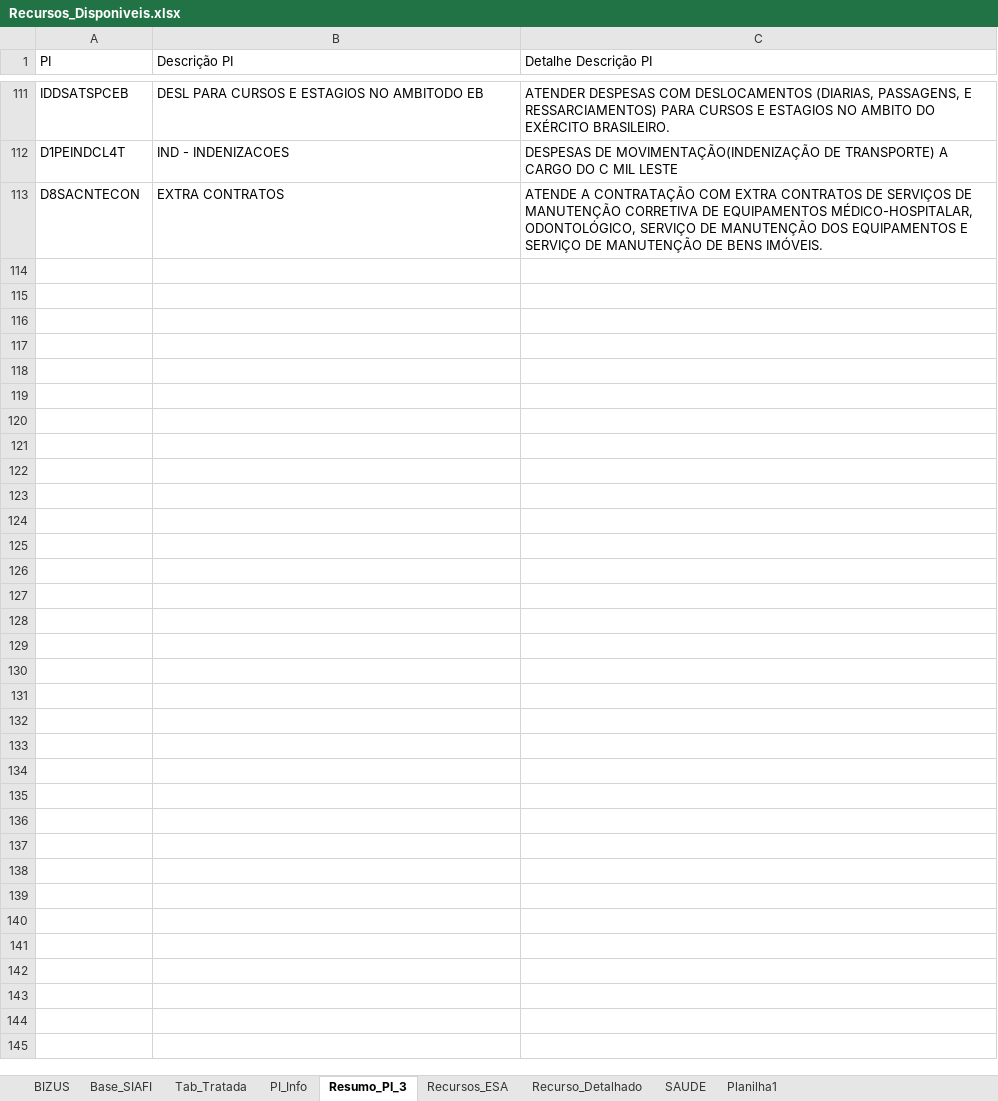
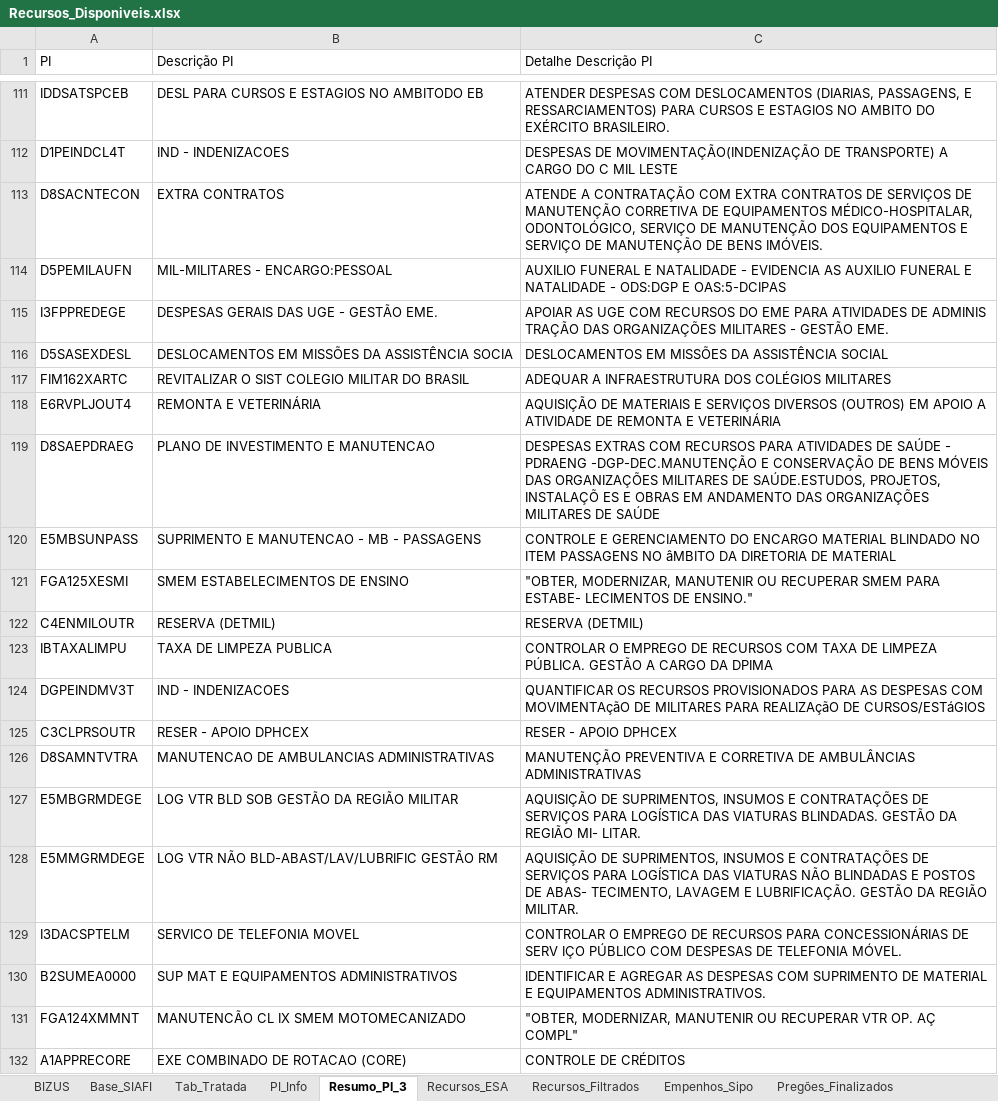
Before and after one commit to DiogoPqdt/Dashboard_ESA, an Excel workbook: base_dados/Recursos_Disponiveis.xlsx, sheet Resumo_PI_3, drawn as a sheet; only a part is shown, gaps mark what is left out; values as stored, in another font and other column widths than the file's, no borders; table styles not drawn; the diff names each change by its address in the sheet, - before the commit and + after, or states it on an @@ line.

```diff
--- a/base_dados/Recursos_Disponiveis.xlsx (sheet Resumo_PI_3)
+++ b/base_dados/Recursos_Disponiveis.xlsx (sheet Resumo_PI_3)
-sheet tab: Recurso_Detalhado
-sheet tab: SAUDE
-sheet tab: Planilha1
+sheet tab: Recursos_Filtrados
+sheet tab: Empenhos_Sipo
+sheet tab: Pregões_Finalizados
+row 114: D5PEMILAUFN | MIL-MILITARES - ENCARGO:PESSOAL | AUXILIO FUNERAL E NATALIDADE - EVIDENCIA AS AUXILIO FUNERAL E NATALIDADE - ODS:DGP E OAS:5-DCIPAS
+row 115: I3FPPREDEGE | DESPESAS GERAIS DAS UGE - GESTÃO EME. | APOIAR AS UGE COM RECURSOS DO EME PARA ATIVIDADES DE ADMINIS TRAÇÃO DAS ORGANIZAÇÕES MILITARES - GESTÃO EME.
+row 116: D5SASEXDESL | DESLOCAMENTOS EM MISSÕES DA ASSISTÊNCIA SOCIA | DESLOCAMENTOS EM MISSÕES DA ASSISTÊNCIA SOCIAL
+row 117: FIM162XARTC | REVITALIZAR O SIST COLEGIO MILITAR DO BRASIL | ADEQUAR A INFRAESTRUTURA DOS COLÉGIOS MILITARES
+row 118: E6RVPLJOUT4 | REMONTA E VETERINÁRIA | AQUISIÇÃO DE MATERIAIS E SERVIÇOS DIVERSOS (OUTROS) EM APOIO A ATIVIDADE DE REMONTA E VETERINÁRIA
+row 119: D8SAEPDRAEG | PLANO DE INVESTIMENTO E MANUTENCAO | DESPESAS EXTRAS COM RECURSOS PARA ATIVIDADES DE SAÚDE - PDRAENG -DGP-DEC.MANUTENÇÃO E CONSERVAÇÃO DE BENS MÓVEIS DAS ORGANIZAÇÕES MILITARES DE SAÚDE.ESTUDOS, PROJETOS, INSTALAÇÕ ES E OBRAS EM ANDAMENTO DAS ORGANIZAÇÕES MILITARES DE SAÚDE
+row 120: E5MBSUNPASS | SUPRIMENTO E MANUTENCAO - MB - PASSAGENS | CONTROLE E GERENCIAMENTO DO ENCARGO MATERIAL BLINDADO NO ITEM PASSAGENS NO âMBITO DA DIRETORIA DE MATERIAL
+row 121: FGA125XESMI | SMEM ESTABELECIMENTOS DE ENSINO | "OBTER, MODERNIZAR, MANUTENIR OU RECUPERAR SMEM PARA ESTABE- LECIMENTOS DE ENSINO."
+row 122: C4ENMILOUTR | RESERVA (DETMIL) | RESERVA (DETMIL)
+row 123: IBTAXALIMPU | TAXA DE LIMPEZA PUBLICA | CONTROLAR O EMPREGO DE RECURSOS COM TAXA DE LIMPEZA PÚBLICA. GESTÃO A CARGO DA DPIMA
+row 124: DGPEINDMV3T | IND - INDENIZACOES | QUANTIFICAR OS RECURSOS PROVISIONADOS PARA AS DESPESAS COM MOVIMENTAçãO DE MILITARES PARA REALIZAçãO DE CURSOS/ESTáGIOS
+row 125: C3CLPRSOUTR | RESER - APOIO DPHCEX | RESER - APOIO DPHCEX
+row 126: D8SAMNTVTRA | MANUTENCAO DE AMBULANCIAS ADMINISTRATIVAS | MANUTENÇÃO PREVENTIVA E CORRETIVA DE AMBULÂNCIAS ADMINISTRATIVAS
+row 127: E5MBGRMDEGE | LOG VTR BLD SOB GESTÃO DA REGIÃO MILITAR | AQUISIÇÃO DE SUPRIMENTOS, INSUMOS E CONTRATAÇÕES DE SERVIÇOS PARA LOGÍSTICA DAS VIATURAS BLINDADAS. GESTÃO DA REGIÃO MI- LITAR.
+row 128: E5MMGRMDEGE | LOG VTR NÃO BLD-ABAST/LAV/LUBRIFIC GESTÃO RM | AQUISIÇÃO DE SUPRIMENTOS, INSUMOS E CONTRATAÇÕES DE SERVIÇOS PARA LOGÍSTICA DAS VIATURAS NÃO BLINDADAS E POSTOS DE ABAS- TECIMENTO, LAVAGEM E LUBRIFICAÇÃO. GESTÃO DA REGIÃO MILITAR.
+row 129: I3DACSPTELM | SERVICO DE TELEFONIA MOVEL | CONTROLAR O EMPREGO DE RECURSOS PARA CONCESSIONÁRIAS DE SERV IÇO PÚBLICO COM DESPESAS DE TELEFONIA MÓVEL.
+row 130: B2SUMEA0000 | SUP MAT E EQUIPAMENTOS ADMINISTRATIVOS | IDENTIFICAR E AGREGAR AS DESPESAS COM SUPRIMENTO DE MATERIAL E EQUIPAMENTOS ADMINISTRATIVOS.
+row 131: FGA124XMMNT | MANUTENCÃO CL IX SMEM MOTOMECANIZADO | "OBTER, MODERNIZAR, MANUTENIR OU RECUPERAR VTR OP. AÇ COMPL"
+row 132: A1APPRECORE | EXE COMBINADO DE ROTACAO (CORE) | CONTROLE DE CRÉDITOS
```
Also changed, not shown: sheet Tab_Tratada, sheet Recursos_ESA, sheet Base_SIAFI, sheet PI_Info, other sheet tabs, notebook/restos_a_pagar_2024.xlsx, 5 other files.
